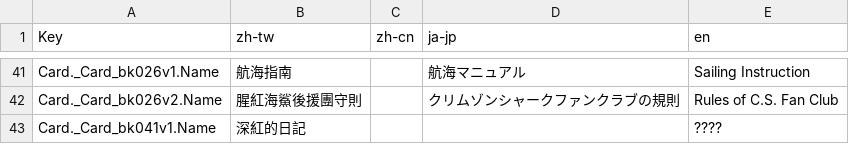
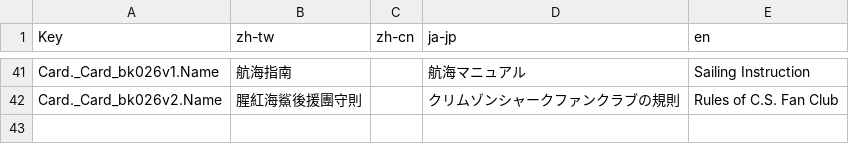
Before and after one commit to zerowindhk/zoldout, a CSV file: server/csv/lz_card_CardBook.csv, drawn as a sheet; only a part is shown, gaps mark what is left out.

```diff
--- a/server/csv/lz_card_CardBook.csv
+++ b/server/csv/lz_card_CardBook.csv
@@ -42,2 +42 @@ Card._Card_bk026v1.Name,航海指南,,航海マニュアル,Sailing Instruction
 Card._Card_bk026v2.Name,腥紅海鯊後援團守則,,クリムゾンシャークファンクラブの規則,Rules of C.S. Fan Club
-Card._Card_bk041v1.Name,深紅的日記,,,????
```
Also changed, not shown: server/csv/lz_item.csv, 3 other files.
